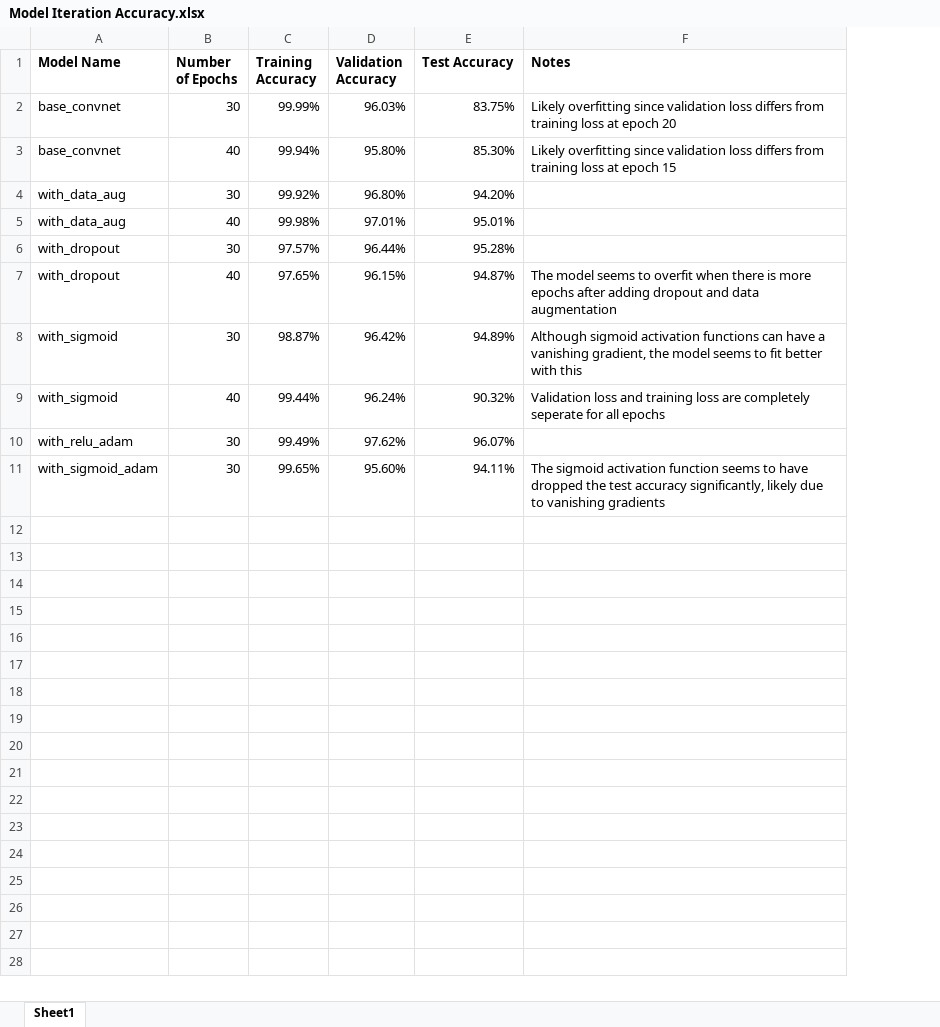
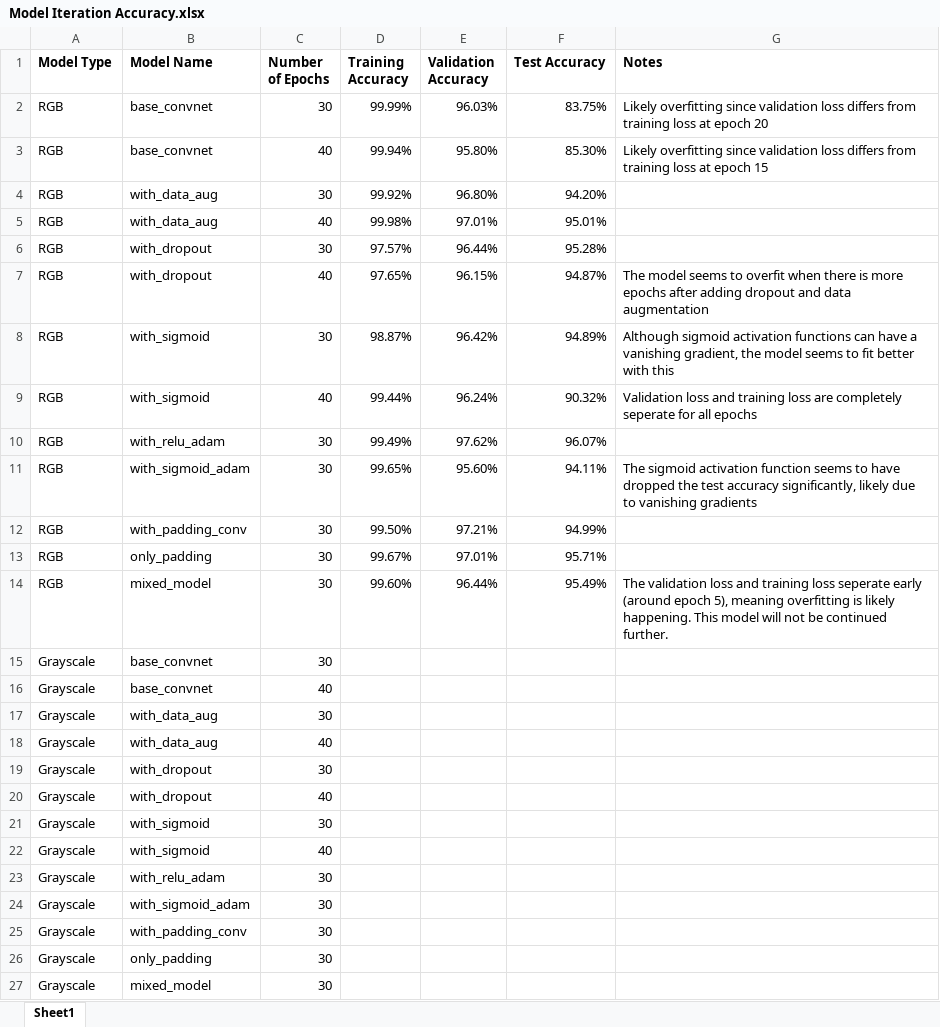
Before and after one commit to aryanindarapu/traffic-sign-classification, an Excel workbook: Model Iteration Accuracy.xlsx, sheet Sheet1, drawn as a sheet; values as stored, in another font and other column widths than the file's, no borders; charts and pictures not drawn; the diff names each change by its address in the sheet, - before the commit and + after, or states it on an @@ line.

Commit message:
added and tested several more models

```diff
--- a/Model Iteration Accuracy.xlsx (sheet Sheet1)
+++ b/Model Iteration Accuracy.xlsx (sheet Sheet1)
+column A (Model Type), rows 2-11: all RGB
+row 12: RGB | with_padding_conv | 30 | 99.50% | 97.21% | 94.99%
+row 13: RGB | only_padding | 30 | 99.67% | 97.01% | 95.71%
+row 14: RGB | mixed_model | 30 | 99.60% | 96.44% | 95.49% | The validation loss and training loss seperate early (around epoch 5), meaning overfitting is likely happening. This model will not be continued further.
+row 15: Grayscale | base_convnet | 30
+row 16: Grayscale | base_convnet | 40
+row 17: Grayscale | with_data_aug | 30
+row 18: Grayscale | with_data_aug | 40
+row 19: Grayscale | with_dropout | 30
+row 20: Grayscale | with_dropout | 40
+row 21: Grayscale | with_sigmoid | 30
+row 22: Grayscale | with_sigmoid | 40
+row 23: Grayscale | with_relu_adam | 30
+row 24: Grayscale | with_sigmoid_adam | 30
+row 25: Grayscale | with_padding_conv | 30
+row 26: Grayscale | only_padding | 30
+row 27: Grayscale | mixed_model | 30
```
Also changed, not shown: 8 other files.
